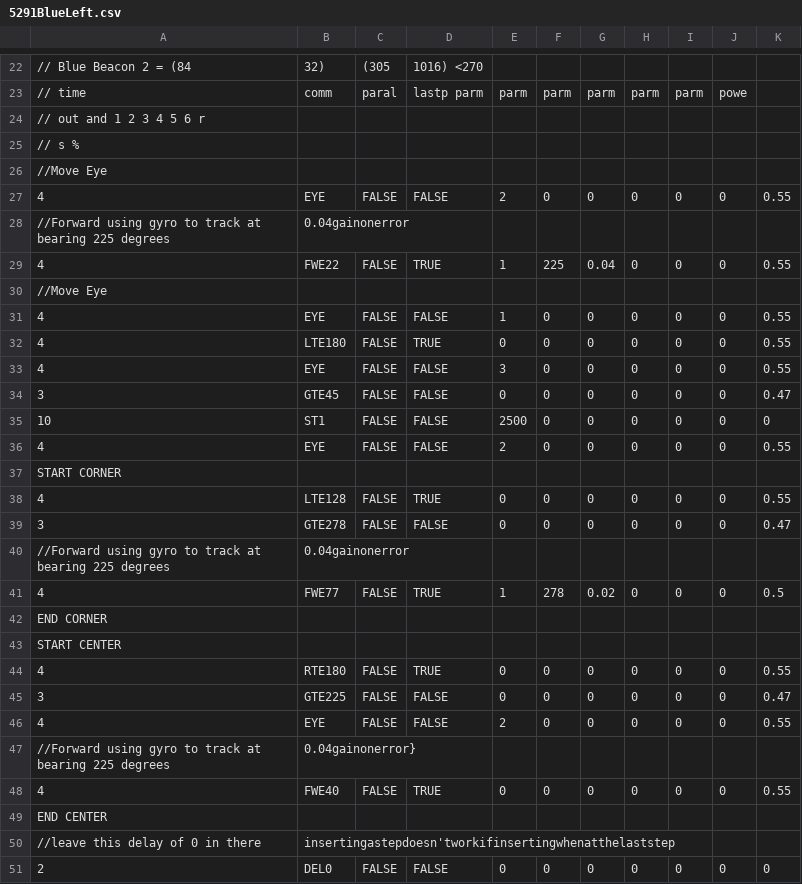
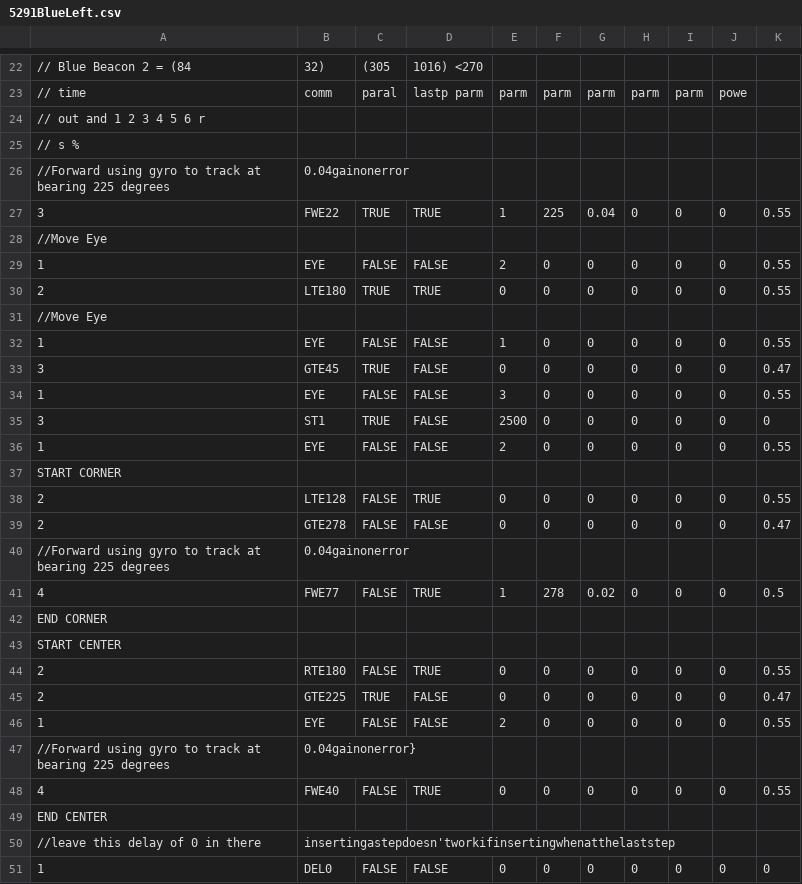
Before and after one commit to TOWR5291/2016-2017_FTC_VELOCITY_VORTEX, a CSV file: Sequences/5291BlueLeft.csv, drawn as a sheet; only a part is shown, gaps mark what is left out.

```diff
--- a/Sequences/5291BlueLeft.csv
+++ b/Sequences/5291BlueLeft.csv
@@ -25,16 +25,16 @@
 //            s                                                              %,,,,,,,,,,
+//Forward using gyro to track at bearing 225 degrees,0.04gainonerror,,,,,,,,,
+3,FWE22,TRUE,TRUE,1,225,0.04,0,0,0,0.55
 //Move Eye,,,,,,,,,,
-4,EYE,FALSE,FALSE,2,0,0,0,0,0,0.55
-//Forward using gyro to track at bearing 225 degrees,0.04gainonerror,,,,,,,,,
-4,FWE22,FALSE,TRUE,1,225,0.04,0,0,0,0.55
+1,EYE,FALSE,FALSE,2,0,0,0,0,0,0.55
+2,LTE180,TRUE,TRUE,0,0,0,0,0,0,0.55
 //Move Eye,,,,,,,,,,
-4,EYE,FALSE,FALSE,1,0,0,0,0,0,0.55
-4,LTE180,FALSE,TRUE,0,0,0,0,0,0,0.55
-4,EYE,FALSE,FALSE,3,0,0,0,0,0,0.55
-3,GTE45,FALSE,FALSE,0,0,0,0,0,0,0.47
-10,ST1,FALSE,FALSE,2500,0,0,0,0,0,0
-4,EYE,FALSE,FALSE,2,0,0,0,0,0,0.55
+1,EYE,FALSE,FALSE,1,0,0,0,0,0,0.55
+3,GTE45,TRUE,FALSE,0,0,0,0,0,0,0.47
+1,EYE,FALSE,FALSE,3,0,0,0,0,0,0.55
+3,ST1,TRUE,FALSE,2500,0,0,0,0,0,0
+1,EYE,FALSE,FALSE,2,0,0,0,0,0,0.55
 START CORNER,,,,,,,,,,
-4,LTE128,FALSE,TRUE,0,0,0,0,0,0,0.55
-3,GTE278,FALSE,FALSE,0,0,0,0,0,0,0.47
+2,LTE128,FALSE,TRUE,0,0,0,0,0,0,0.55
+2,GTE278,FALSE,FALSE,0,0,0,0,0,0,0.47
 //Forward using gyro to track at bearing 225 degrees,0.04gainonerror,,,,,,,,,
@@ -43,5 +43,5 @@ END CORNER,,,,,,,,,,
 START CENTER,,,,,,,,,,
-4,RTE180,FALSE,TRUE,0,0,0,0,0,0,0.55
-3,GTE225,FALSE,FALSE,0,0,0,0,0,0,0.47
-4,EYE,FALSE,FALSE,2,0,0,0,0,0,0.55
+2,RTE180,FALSE,TRUE,0,0,0,0,0,0,0.55
+2,GTE225,TRUE,FALSE,0,0,0,0,0,0,0.47
+1,EYE,FALSE,FALSE,2,0,0,0,0,0,0.55
 //Forward using gyro to track at bearing 225 degrees,0.04gainonerror},,,,,,,,,
@@ -50,2 +50,2 @@ END CENTER,,,,,,,,,,
 //leave this delay of 0 in there,insertingastepdoesn'tworkifinsertingwhenatthelaststep,,,,,,,,,
-2,DEL0,FALSE,FALSE,0,0,0,0,0,0,0
+1,DEL0,FALSE,FALSE,0,0,0,0,0,0,0
```
Also changed, not shown: Sequences/5291BlueRight.csv, Sequences/5291RedLeft.csv, 1 other file.
